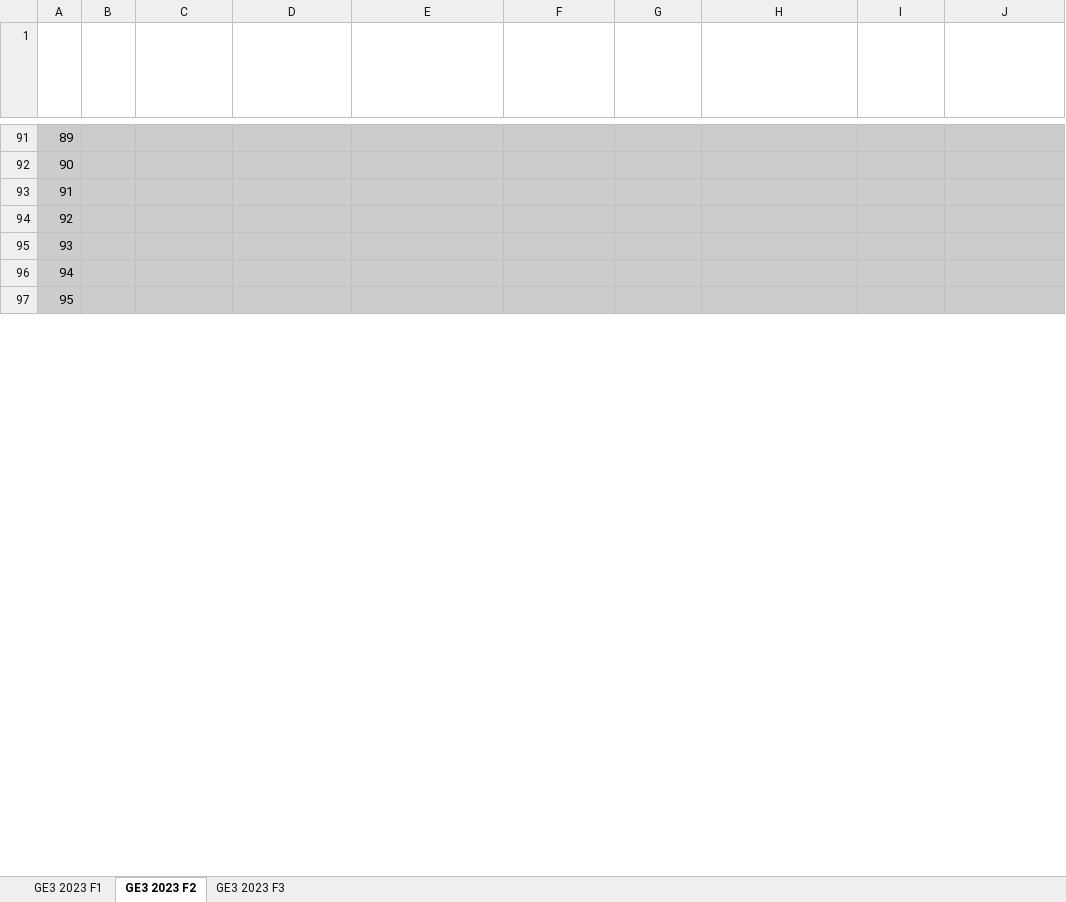
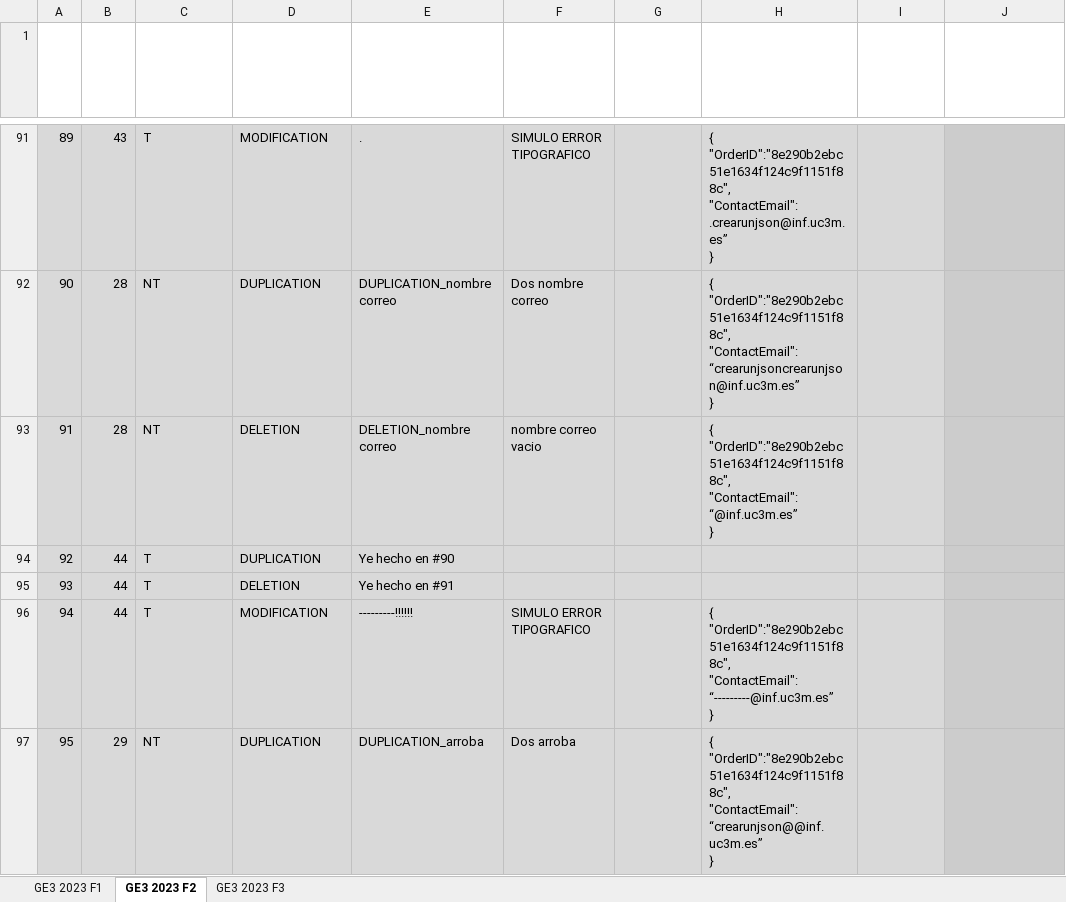
Before and after one commit to kaipo008/G83.2023.T16.EG3, an Excel workbook: GE3_TestCasesTemplate_2023_v1.0 G16.xlsx, sheet GE3 2023 F2, drawn as a sheet; only a part is shown, gaps mark what is left out; values as stored, in another font and other column widths than the file's, no borders; charts and pictures and table styles not drawn; ↵ is a line break in a cell; the diff covers the shown part only; the diff names each change by its address in the sheet, - before the commit and + after, or states it on an @@ line.

```diff
--- a/GE3_TestCasesTemplate_2023_v1.0 G16.xlsx (sheet GE3 2023 F2)
+++ b/GE3_TestCasesTemplate_2023_v1.0 G16.xlsx (sheet GE3 2023 F2)
-B91 (NODE): (empty)
+B91 (NODE): 43
-C91 (TERMINAL (T) / NO TERMINAL (NT)): (empty)
+C91 (TERMINAL (T) / NO TERMINAL (NT)): T
-D91: (empty)
+D91: MODIFICATION
-E91 (ID TEST): (empty)
+E91 (ID TEST): .
-F91 (DESCRIPTION): (empty)
+F91 (DESCRIPTION): SIMULO ERROR TIPOGRAFICO
-H91 (FILE CONTENT): (empty)
+H91 (FILE CONTENT): { ↵ "OrderID":"8e290b2ebc51e1634f124c9f1151f88c", ↵ "ContactEmail": .crearunjson@inf.uc3m.es” ↵ }
-B92:B93 (NODE): (empty)
+B92:B93 (NODE): 28
-C92:C93 (TERMINAL (T) / NO TERMINAL (NT)): (empty)
+C92:C93 (TERMINAL (T) / NO TERMINAL (NT)): NT
-D92: (empty)
+D92: DUPLICATION
-E92 (ID TEST): (empty)
+E92 (ID TEST): DUPLICATION_nombre correo
-F92 (DESCRIPTION): (empty)
+F92 (DESCRIPTION): Dos nombre correo
-H92 (FILE CONTENT): (empty)
+H92 (FILE CONTENT): { ↵ "OrderID":"8e290b2ebc51e1634f124c9f1151f88c", ↵ "ContactEmail": “crearunjsoncrearunjson@inf.uc3m.es” ↵ }
-D93: (empty)
+D93: DELETION
-E93 (ID TEST): (empty)
+E93 (ID TEST): DELETION_nombre correo
-F93 (DESCRIPTION): (empty)
+F93 (DESCRIPTION): nombre correo vacio
-H93 (FILE CONTENT): (empty)
+H93 (FILE CONTENT): { ↵ "OrderID":"8e290b2ebc51e1634f124c9f1151f88c", ↵ "ContactEmail": “@inf.uc3m.es” ↵ }
-B94:B96 (NODE): (empty)
+B94:B96 (NODE): 44
-C94:C96 (TERMINAL (T) / NO TERMINAL (NT)): (empty)
+C94:C96 (TERMINAL (T) / NO TERMINAL (NT)): T
-D94: (empty)
+D94: DUPLICATION
-E94 (ID TEST): (empty)
+E94 (ID TEST): Ye hecho en #90
-D95: (empty)
+D95: DELETION
-E95 (ID TEST): (empty)
+E95 (ID TEST): Ye hecho en #91
-D96: (empty)
+D96: MODIFICATION
-E96 (ID TEST): (empty)
+E96 (ID TEST): ---------!!!!!!
-F96 (DESCRIPTION): (empty)
+F96 (DESCRIPTION): SIMULO ERROR TIPOGRAFICO
-H96 (FILE CONTENT): (empty)
+H96 (FILE CONTENT): { ↵ "OrderID":"8e290b2ebc51e1634f124c9f1151f88c", ↵ "ContactEmail": “---------@inf.uc3m.es” ↵ }
-B97 (NODE): (empty)
+B97 (NODE): 29
-C97 (TERMINAL (T) / NO TERMINAL (NT)): (empty)
+C97 (TERMINAL (T) / NO TERMINAL (NT)): NT
-D97: (empty)
+D97: DUPLICATION
-E97 (ID TEST): (empty)
+E97 (ID TEST): DUPLICATION_arroba
-F97 (DESCRIPTION): (empty)
+F97 (DESCRIPTION): Dos arroba
-H97 (FILE CONTENT): (empty)
+H97 (FILE CONTENT): { ↵ "OrderID":"8e290b2ebc51e1634f124c9f1151f88c", ↵ "ContactEmail": “crearunjson@@inf.uc3m.es” ↵ }
```
Also changed, not shown: 13 added rows, 94 edited cells and cell formats elsewhere in this sheet, sheet GE3 2023 F1, sheet GE3 2023 F3, charts or pictures.
